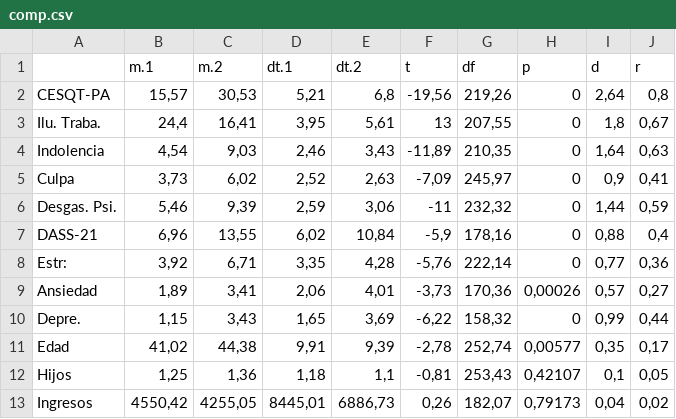
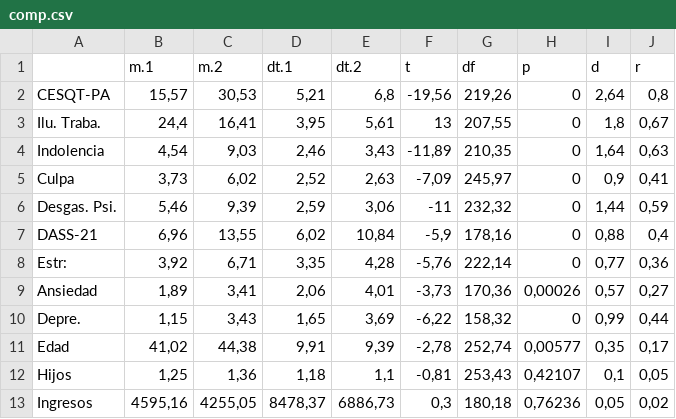
Before and after one commit to dr46/sidoNet, a CSV file: tab/comp.csv, drawn as a sheet.

```diff
--- a/tab/comp.csv
+++ b/tab/comp.csv
@@ -12,2 +12,2 @@
 "Hijos";1,25;1,36;1,18;1,1;-0,81;253,43;0,42107;0,1;0,05
-"Ingresos";4550,42;4255,05;8445,01;6886,73;0,26;182,07;0,79173;0,04;0,02
+"Ingresos";4595,16;4255,05;8478,37;6886,73;0,3;180,18;0,76236;0,05;0,02
```
Also changed, not shown: dat/sido.csv, 3 other files.
